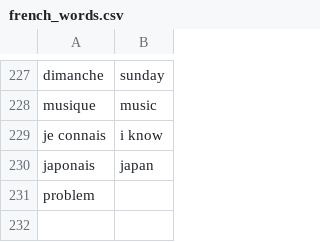
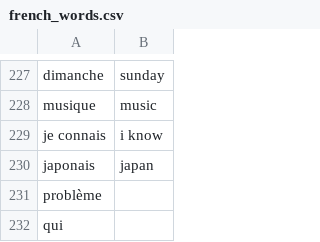
Before and after one commit to andervies/Flashy, a CSV file: data/french_words.csv, drawn as a sheet; only a part is shown, gaps mark what is left out.

Commit message:
Update french_words.csv

```diff
--- a/data/french_words.csv
+++ b/data/french_words.csv
@@ -230,2 +230,3 @@ je connais,i know
 japonais,japan
-problem,
+problème,
+qui,
```
